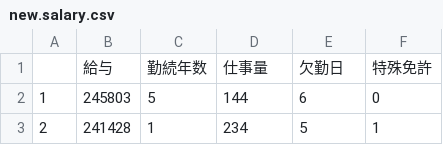
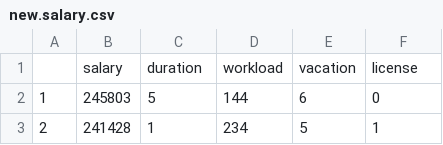
Before and after one commit to myoshimu/MV, a CSV file: 2_mv/new.salary.csv, drawn as a sheet; only a part is shown.

Commit message:
Update new.salary.csv

```diff
--- a/2_mv/new.salary.csv
+++ b/2_mv/new.salary.csv
@@ -1,2 +1,2 @@
-"","給与","勤続年数","仕事量","欠勤日","特殊免許"
+"","salary","duration","workload","vacation","license"
 "1",245803,5,144,6,0
```
